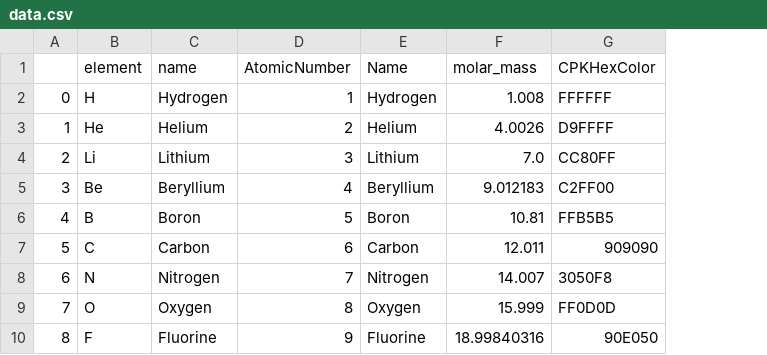
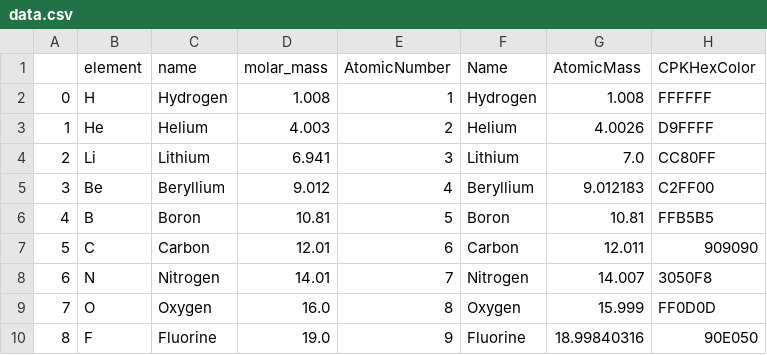
Before and after one commit to ma-habibi/CHEM, a CSV file: data.csv, drawn as a sheet; only a part is shown; addresses are those after the commit; the diff names each change by its address in the sheet, - before the commit and + after, or states it on an @@ line.

Commit message:
new data, updated data.csv

```diff
--- a/data.csv
+++ b/data.csv
+column D (molar_mass), rows 2-10: 1.008 | 4.003 | 6.941 | 9.012 | 10.81 | 12.01 | 14.01 | 16.0 | 19.0
-G1: molar_mass
+G1: AtomicMass
```
